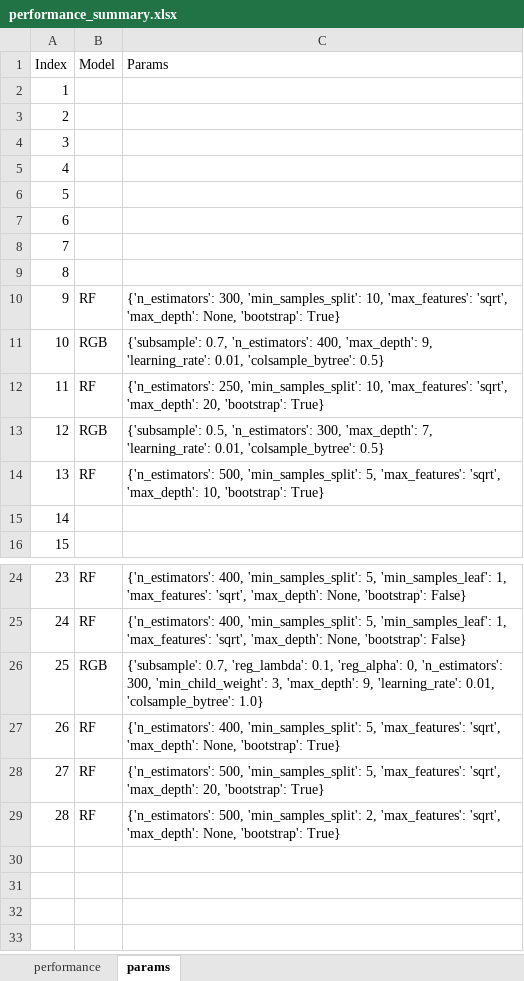
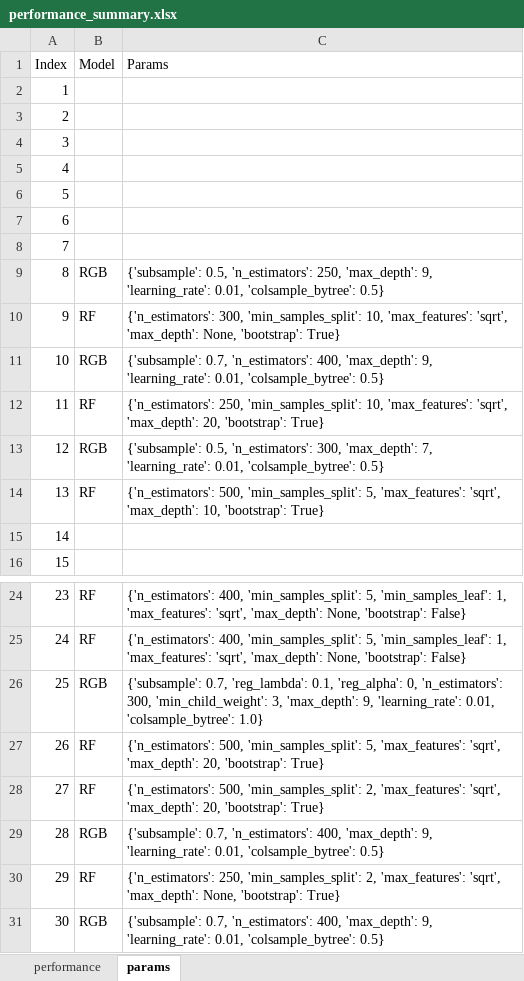
Before and after one commit to cici-xingyu-zheng/Dream2024, an Excel workbook: performance_summary.xlsx, sheet params, drawn as a sheet; only a part is shown, gaps mark what is left out; values as stored, in another font and other column widths than the file's, no borders; removed rows and columns are numbered as before the commit, all else as after; the diff names each change by its address in the sheet, - before the commit and + after, or states it on an @@ line.

```diff
--- a/performance_summary.xlsx (sheet params)
+++ b/performance_summary.xlsx (sheet params)
-B9 (Model): (empty)
+B9 (Model): RGB
-C9 (Params): (empty)
+C9 (Params): {'subsample': 0.5, 'n_estimators': 250, 'max_depth': 9, 'learning_rate': 0.01, 'colsample_bytree': 0.5}
-row 27: 26 | RF | {'n_estimators': 400, 'min_samples_split': 5, 'max_features': 'sqrt', 'max_depth': None, 'bootstrap': True}
@@ column A (Index) renumbered between rows 27 and 28 @@
-C28 (Params): …'sqrt', 'max_depth': None, 'bootstrap': True}
+C28 (Params): …'sqrt', 'max_depth': 20, 'bootstrap': True}
+row 29: 28 | RGB | {'subsample': 0.7, 'n_estimators': 400, 'max_depth': 9, 'learning_rate': 0.01, 'colsample_bytree': 0.5}
+row 30: 29 | RF | {'n_estimators': 250, 'min_samples_split': 2, 'max_features': 'sqrt', 'max_depth': None, 'bootstrap': True}
+row 31: 30 | RGB | {'subsample': 0.7, 'n_estimators': 400, 'max_depth': 9, 'learning_rate': 0.01, 'colsample_bytree': 0.5}
```
Also changed, not shown: sheet performance, 12 other files.
